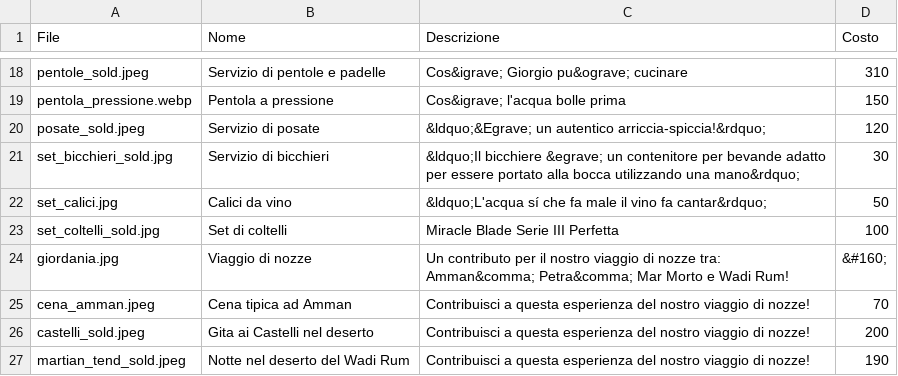
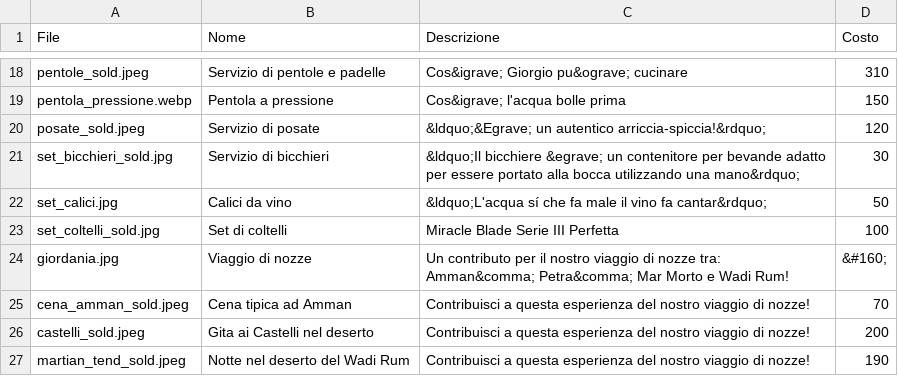
Before and after one commit to alfiogn/Flask-Wedding, a CSV file: static/images/listanozze/listanozze.csv, drawn as a sheet; only a part is shown, gaps mark what is left out.

```diff
--- a/static/images/listanozze/listanozze.csv
+++ b/static/images/listanozze/listanozze.csv
@@ -24,3 +24,3 @@ set_coltelli_sold.jpg,Set di coltelli,Miracle Blade Serie III Perfetta,100
 giordania.jpg,Viaggio di nozze,Un contributo per il nostro viaggio di nozze tra: Amman&comma; Petra&comma; Mar Morto e Wadi Rum!,&#160;
-cena_amman.jpeg,Cena tipica ad Amman,Contribuisci a questa esperienza del nostro viaggio di nozze!,70
+cena_amman_sold.jpeg,Cena tipica ad Amman,Contribuisci a questa esperienza del nostro viaggio di nozze!,70
 castelli_sold.jpeg,Gita ai Castelli nel deserto,Contribuisci a questa esperienza del nostro viaggio di nozze!,200
```
Also changed, not shown: 2 other files.
